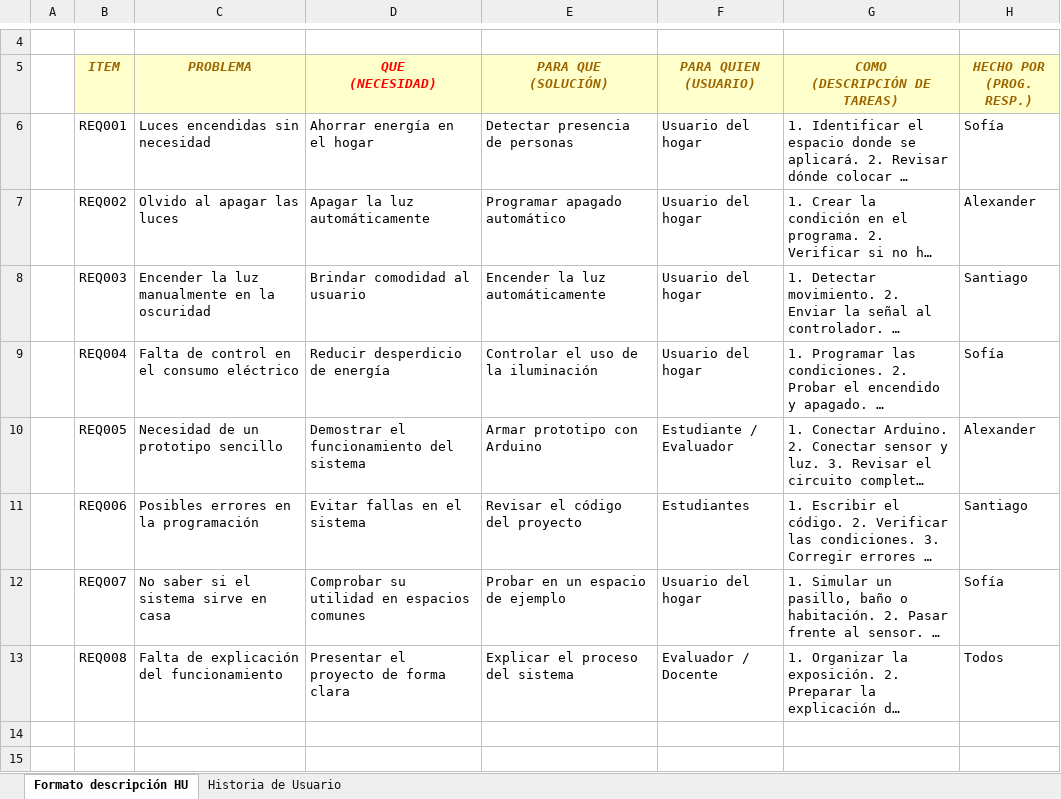
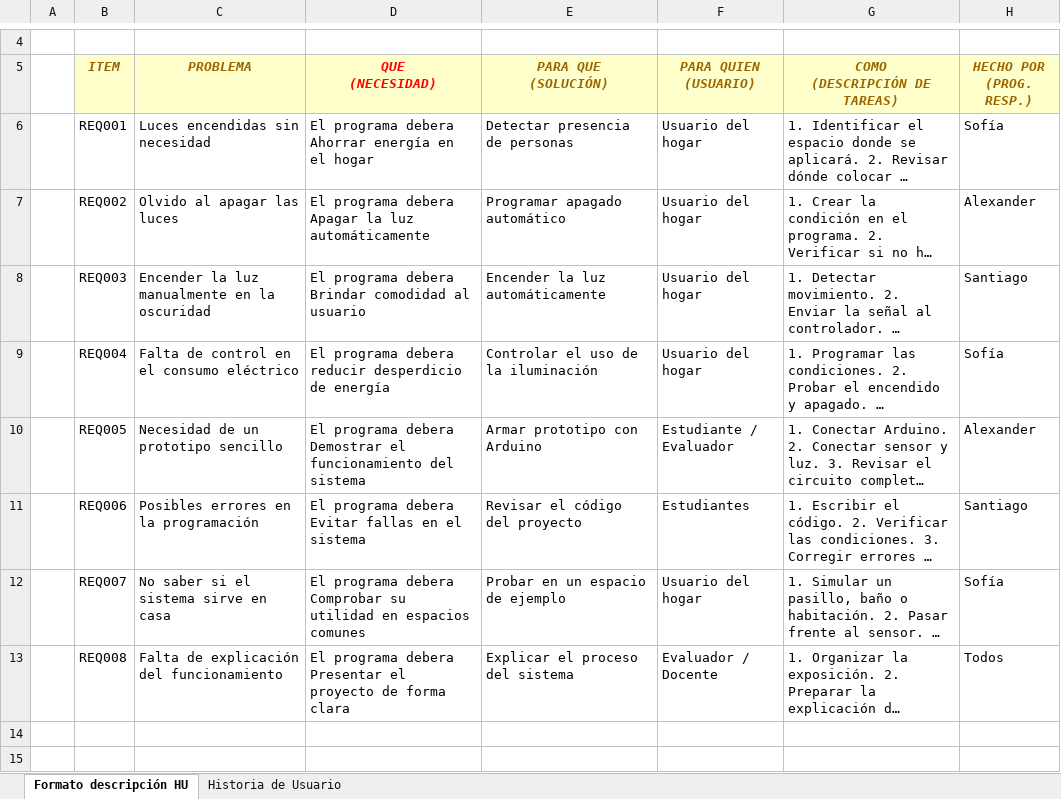
Before and after one commit to sofiafigueroa-FP/28561-FundamentosP, an Excel workbook: segundo parcial/PROYECTO G1/Copia de matriz grupo 1_.xlsx, sheet Formato descripción HU, drawn as a sheet; only a part is shown, gaps mark what is left out; long unchanged cells end in …; values as stored, in another font and other column widths than the file's, no borders; the diff names each change by its address in the sheet, - before the commit and + after, or states it on an @@ line.

Commit message:
Add files via upload

```diff
--- a/segundo parcial/PROYECTO G1/Copia de matriz grupo 1_.xlsx (sheet Formato descripción HU)
+++ b/segundo parcial/PROYECTO G1/Copia de matriz grupo 1_.xlsx (sheet Formato descripción HU)
-D6 (QUE (NECESIDAD)): Ahorrar energía en el hogar
+D6 (QUE (NECESIDAD)): El programa debera Ahorrar energía en el hogar
-D7 (QUE (NECESIDAD)): Apagar la luz automáticamente
+D7 (QUE (NECESIDAD)): El programa debera Apagar la luz automáticamente
-D8 (QUE (NECESIDAD)): Brindar comodidad al usuario
+D8 (QUE (NECESIDAD)): El programa debera Brindar comodidad al usuario
-D9 (QUE (NECESIDAD)): Reducir desperdicio de energía
+D9 (QUE (NECESIDAD)): El programa debera reducir desperdicio de energía
-D10 (QUE (NECESIDAD)): Demostrar el…
+D10 (QUE (NECESIDAD)): El programa debera Demostrar el…
-D11 (QUE (NECESIDAD)): Evitar fallas en el sistema
+D11 (QUE (NECESIDAD)): El programa debera Evitar fallas en el sistema
-D12 (QUE (NECESIDAD)): Comprobar su…
+D12 (QUE (NECESIDAD)): El programa debera Comprobar su…
-D13 (QUE (NECESIDAD)): Presentar el…
+D13 (QUE (NECESIDAD)): El programa debera Presentar el…
```
Also changed, not shown: sheet Historia de Usuario.
